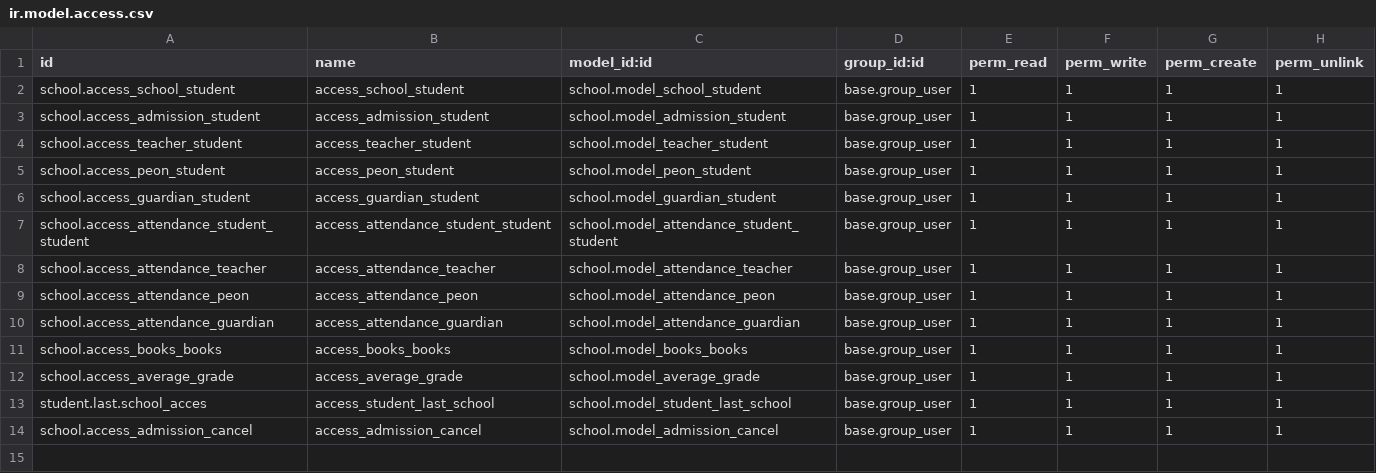
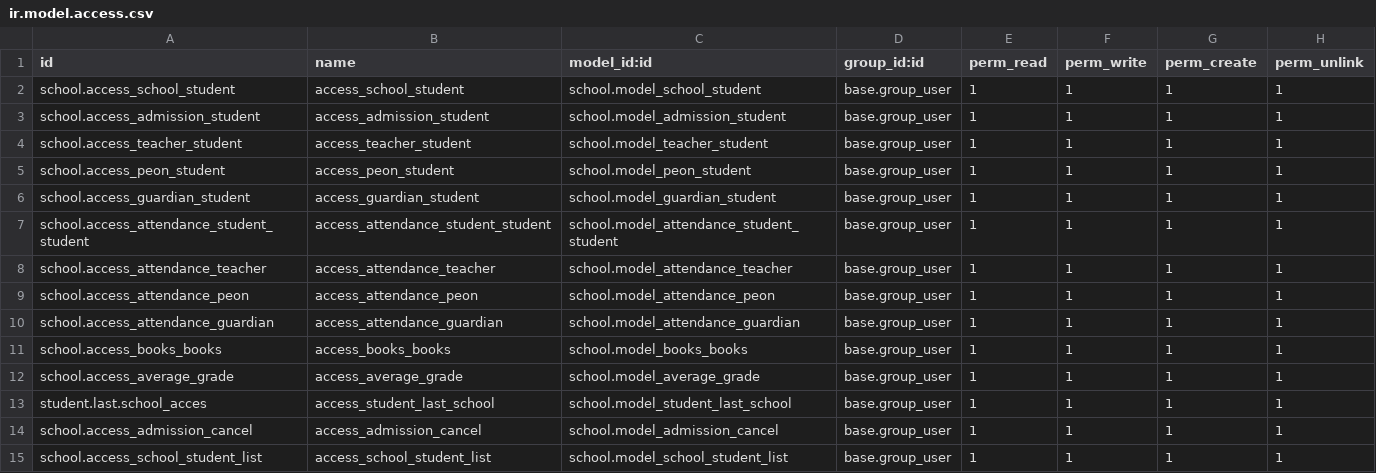
Before and after one commit to Manan-Painter/schoolmanagement, a CSV file: school/security/ir.model.access.csv, drawn as a sheet; the diff names each change by its address in the sheet, - before the commit and + after, or states it on an @@ line.

```diff
--- a/school/security/ir.model.access.csv
+++ b/school/security/ir.model.access.csv
+row 15: school.access_school_student_list | access_school_student_list | school.model_school_student_list | base.group_user | 1 | 1 | 1 | 1
```
Also changed, not shown: 6 other files.
